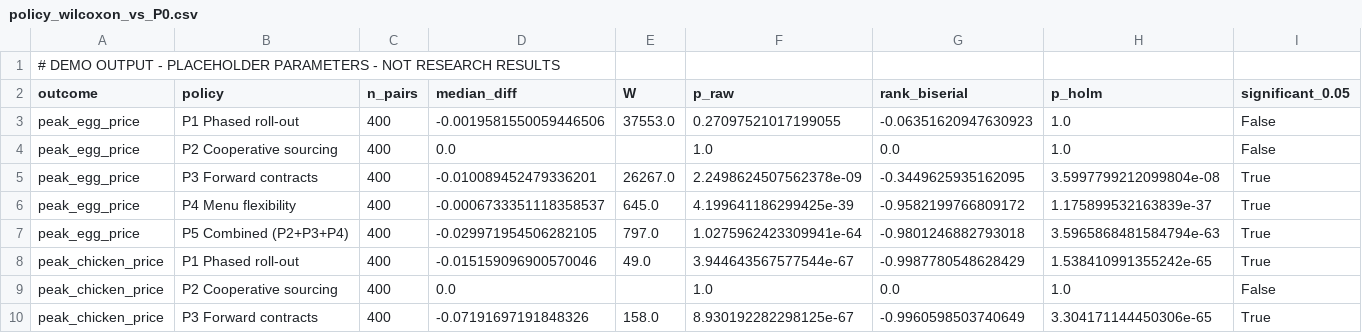
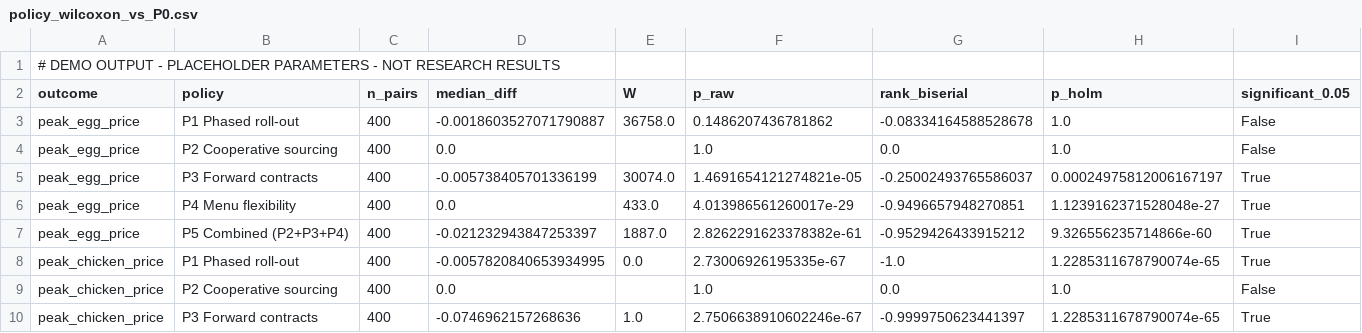
Before and after one commit to Daniel766hi/kaggle-compe, a CSV file: paper/model/outputs_demo/policy_wilcoxon_vs_P0.csv, drawn as a sheet; only a part is shown; the diff covers the shown part only.

```diff
--- a/paper/model/outputs_demo/policy_wilcoxon_vs_P0.csv
+++ b/paper/model/outputs_demo/policy_wilcoxon_vs_P0.csv
@@ -2,9 +2,9 @@
 outcome,policy,n_pairs,median_diff,W,p_raw,rank_biserial,p_holm,significant_0.05
-peak_egg_price,P1 Phased roll-out,400,-0.0019581550059446506,37553.0,0.27097521017199055,-0.06351620947630923,1.0,False
+peak_egg_price,P1 Phased roll-out,400,-0.0018603527071790887,36758.0,0.1486207436781862,-0.08334164588528678,1.0,False
 peak_egg_price,P2 Cooperative sourcing,400,0.0,,1.0,0.0,1.0,False
-peak_egg_price,P3 Forward contracts,400,-0.010089452479336201,26267.0,2.2498624507562378e-09,-0.3449625935162095,3.5997799212099804e-08,True
-peak_egg_price,P4 Menu flexibility,400,-0.0006733351118358537,645.0,4.199641186299425e-39,-0.9582199766809172,1.175899532163839e-37,True
-peak_egg_price,P5 Combined (P2+P3+P4),400,-0.029971954506282105,797.0,1.0275962423309941e-64,-0.9801246882793018,3.5965868481584794e-63,True
-peak_chicken_price,P1 Phased roll-out,400,-0.015159096900570046,49.0,3.944643567577544e-67,-0.9987780548628429,1.538410991355242e-65,True
+peak_egg_price,P3 Forward contracts,400,-0.005738405701336199,30074.0,1.4691654121274821e-05,-0.25002493765586037,0.00024975812006167197,True
+peak_egg_price,P4 Menu flexibility,400,0.0,433.0,4.013986561260017e-29,-0.9496657948270851,1.1239162371528048e-27,True
+peak_egg_price,P5 Combined (P2+P3+P4),400,-0.021232943847253397,1887.0,2.8262291623378382e-61,-0.9529426433915212,9.326556235714866e-60,True
+peak_chicken_price,P1 Phased roll-out,400,-0.0057820840653934995,0.0,2.73006926195335e-67,-1.0,1.2285311678790074e-65,True
 peak_chicken_price,P2 Cooperative sourcing,400,0.0,,1.0,0.0,1.0,False
-peak_chicken_price,P3 Forward contracts,400,-0.07191697191848326,158.0,8.930192282298125e-67,-0.9960598503740649,3.304171144450306e-65,True
+peak_chicken_price,P3 Forward contracts,400,-0.0746962157268636,1.0,2.7506638910602246e-67,-0.9999750623441397,1.2285311678790074e-65,True
```
Also changed, not shown: 114 edited cells elsewhere in this file, paper/model/data/parameter_sheet.csv, paper/model/outputs_demo/calibration_multistart.csv, 35 other files.
